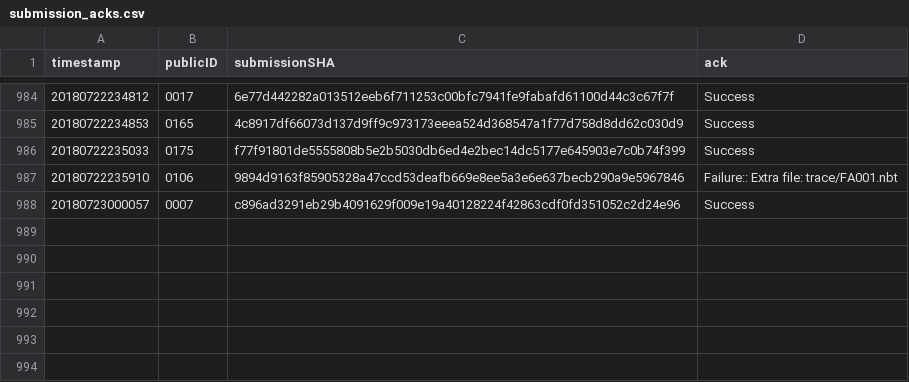
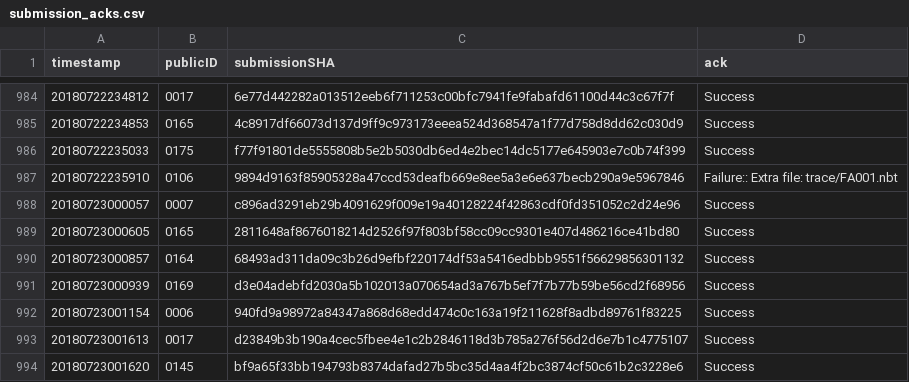
Before and after one commit to icfpcontest2018/icfpcontest2018.github.io, a CSV file: _data/submission_acks.csv, drawn as a sheet; only a part is shown, gaps mark what is left out; the diff names each change by its address in the sheet, - before the commit and + after, or states it on an @@ line.

Commit message:
Update submission_acks.

```diff
--- a/_data/submission_acks.csv
+++ b/_data/submission_acks.csv
+row 989: 20180723000605 | 0165 | 2811648af8676018214d2526f97f803bf58cc09cc9301e407d486216ce41bd80 | Success
+row 990: 20180723000857 | 0164 | 68493ad311da09c3b26d9efbf220174df53a5416edbbb9551f56629856301132 | Success
+row 991: 20180723000939 | 0169 | d3e04adebfd2030a5b102013a070654ad3a767b5ef7f7b77b59be56cd2f68956 | Success
+row 992: 20180723001154 | 0006 | 940fd9a98972a84347a868d68edd474c0c163a19f211628f8adbd89761f83225 | Success
+row 993: 20180723001613 | 0017 | d23849b3b190a4cec5fbee4e1c2b2846118d3b785a276f56d2d6e7b1c4775107 | Success
+row 994: 20180723001620 | 0145 | bf9a65f33bb194793b8374dafad27b5bc35d4aa4f2bc3874cf50c61b2c3228e6 | Success
```
